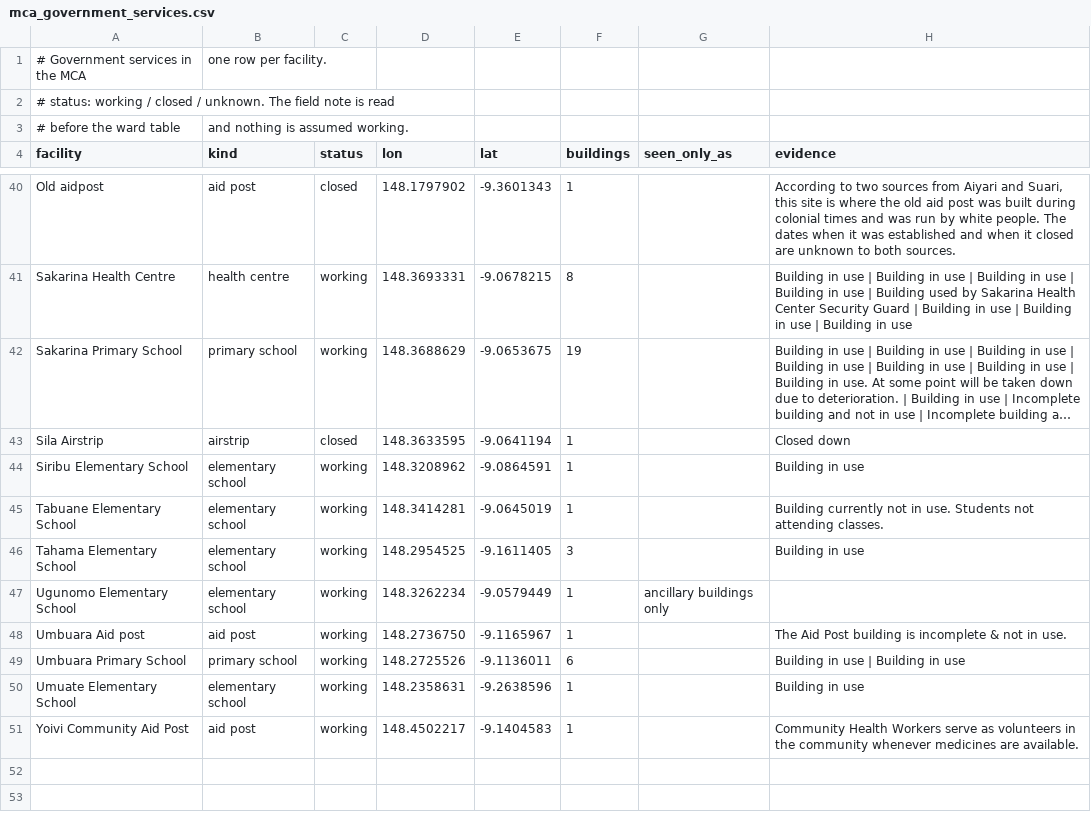
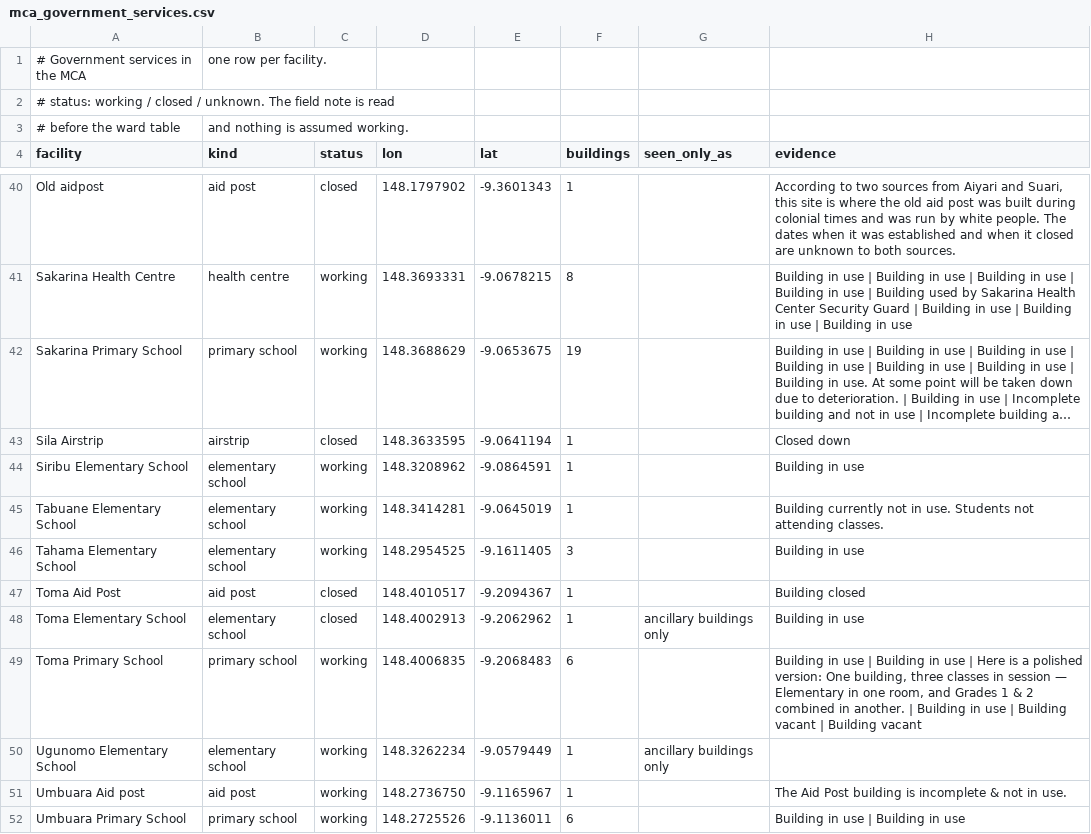
Before and after one commit to wtunsworth-a11y/MCA_Tracks, a CSV file: outputs/gis/mca_government_services.csv, drawn as a sheet; only a part is shown, gaps mark what is left out; the shorter side is filled out with more unchanged rows; long unchanged cells end in …; the diff names each change by its address in the sheet, - before the commit and + after, or states it on an @@ line.

```diff
--- a/outputs/gis/mca_government_services.csv
+++ b/outputs/gis/mca_government_services.csv
+row 47: Toma Aid Post | aid post | closed | 148.4010517 | -9.2094367 | 1 |  | Building closed
+row 48: Toma Elementary School | elementary school | closed | 148.4002913 | -9.2062962 | 1 | ancillary buildings only | Building in use
+row 49: Toma Primary School | primary school | working | 148.4006835 | -9.2068483 | 6 |  | Building in use | Building in use | Here is a polished version: One building, three classes in session — Elementary in one room, and Grades 1 & 2 combined in another. | Building in use | Building vacant | Building vacant
```
Also changed, not shown: data/processed/tracks_summary.csv, data/reference/facility_photos.csv, 40 other files.
